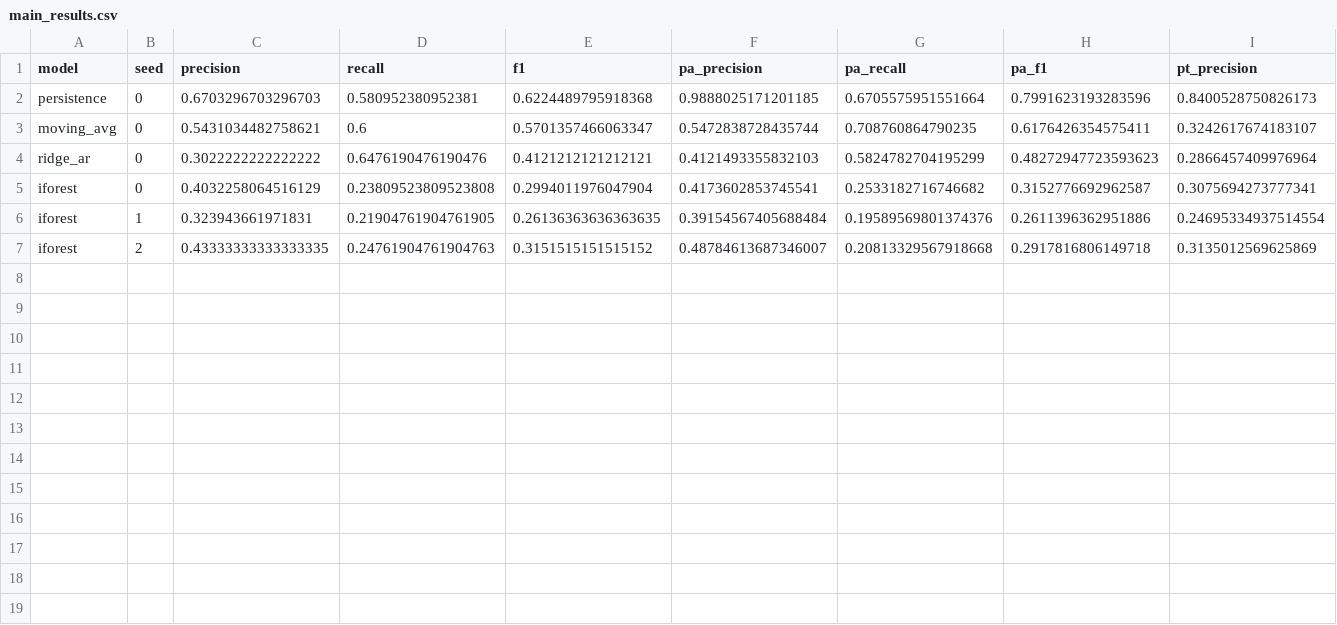
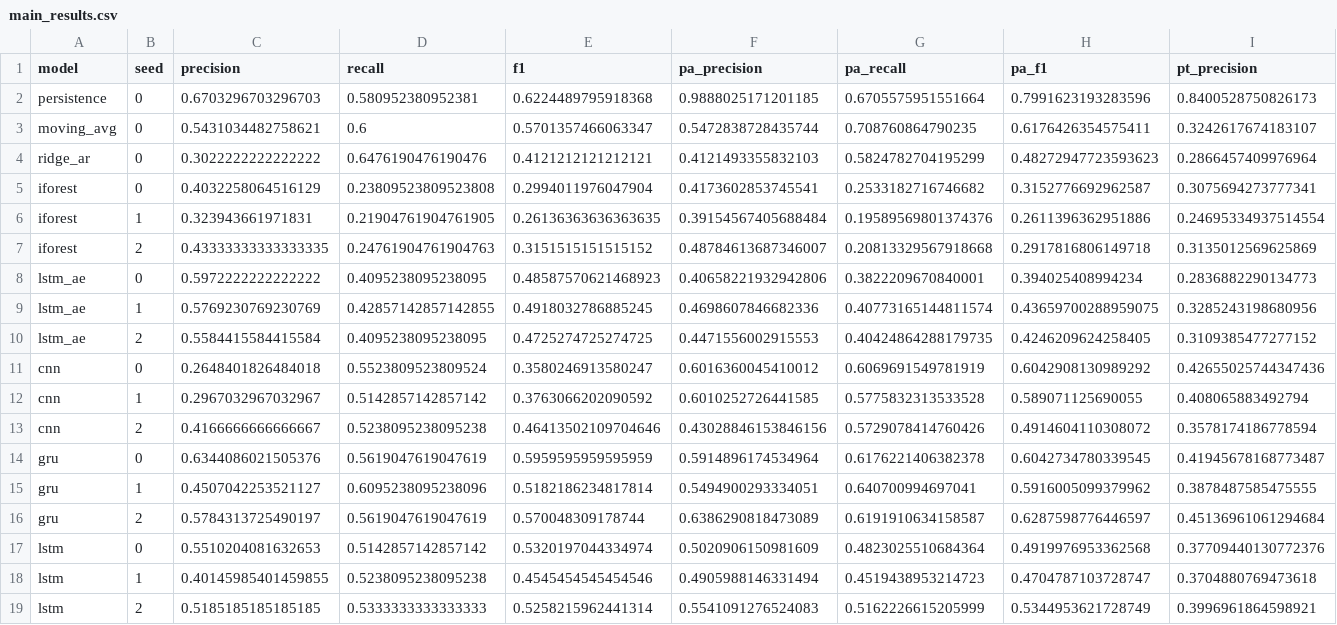
Before and after one commit to adityaayushman/Spacecraft-Anomaly, a CSV file: results/main_results.csv, drawn as a sheet; only a part is shown; rows hold the shown columns only; the diff names each change by its address in the sheet, - before the commit and + after, or states it on an @@ line.

```diff
--- a/results/main_results.csv
+++ b/results/main_results.csv
+row 8: lstm_ae | 0 | 0.5972222222222222 | 0.4095238095238095 | 0.48587570621468923 | 0.40658221932942806 | 0.3822209670840001 | 0.394025408994234 | 0.2836882290134773
+row 9: lstm_ae | 1 | 0.5769230769230769 | 0.42857142857142855 | 0.4918032786885245 | 0.4698607846682336 | 0.40773165144811574 | 0.43659700288959075 | 0.3285243198680956
+row 10: lstm_ae | 2 | 0.5584415584415584 | 0.4095238095238095 | 0.4725274725274725 | 0.4471556002915553 | 0.40424864288179735 | 0.4246209624258405 | 0.3109385477277152
+row 11: cnn | 0 | 0.2648401826484018 | 0.5523809523809524 | 0.3580246913580247 | 0.6016360045410012 | 0.6069691549781919 | 0.6042908130989292 | 0.42655025744347436
+row 12: cnn | 1 | 0.2967032967032967 | 0.5142857142857142 | 0.3763066202090592 | 0.6010252726441585 | 0.5775832313533528 | 0.589071125690055 | 0.408065883492794
+row 13: cnn | 2 | 0.4166666666666667 | 0.5238095238095238 | 0.46413502109704646 | 0.43028846153846156 | 0.5729078414760426 | 0.4914604110308072 | 0.3578174186778594
+row 14: gru | 0 | 0.6344086021505376 | 0.5619047619047619 | 0.5959595959595959 | 0.5914896174534964 | 0.6176221406382378 | 0.6042734780339545 | 0.41945678168773487
+row 15: gru | 1 | 0.4507042253521127 | 0.6095238095238096 | 0.5182186234817814 | 0.5494900293334051 | 0.640700994697041 | 0.5916005099379962 | 0.3878487585475555
+row 16: gru | 2 | 0.5784313725490197 | 0.5619047619047619 | 0.570048309178744 | 0.6386290818473089 | 0.6191910634158587 | 0.6287598776446597 | 0.45136961061294684
+row 17: lstm | 0 | 0.5510204081632653 | 0.5142857142857142 | 0.5320197044334974 | 0.5020906150981609 | 0.4823025510684364 | 0.4919976953362568 | 0.37709440130772376
+row 18: lstm | 1 | 0.40145985401459855 | 0.5238095238095238 | 0.4545454545454546 | 0.4905988146331494 | 0.4519438953214723 | 0.4704787103728747 | 0.3704880769473618
+row 19: lstm | 2 | 0.5185185185185185 | 0.5333333333333333 | 0.5258215962441314 | 0.5541091276524083 | 0.5162226615205999 | 0.5344953621728749 | 0.3996961864598921
```
Also changed, not shown: results/threshold_ablation.csv, results/threshold_free.csv, 8 other files.
